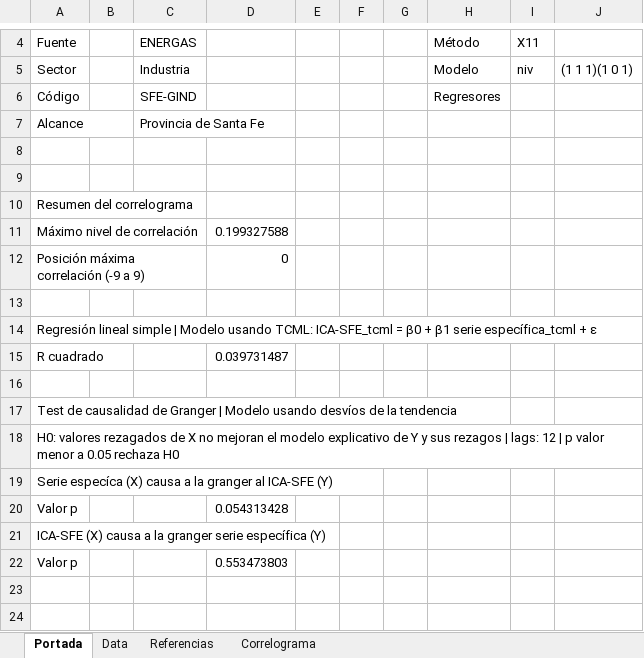
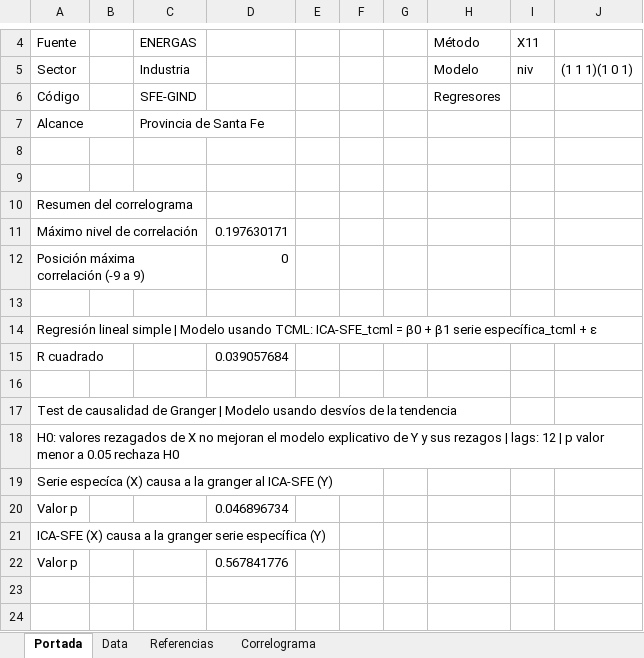
Before and after one commit to CES-BCSF/CicSFE_GitHub, an Excel workbook: indicadores/SFE-GIND_out.xlsx, sheet Portada, drawn as a sheet; only a part is shown, gaps mark what is left out; values as stored, in another font and other column widths than the file's, no borders; the diff names each change by its address in the sheet, - before the commit and + after, or states it on an @@ line.

```diff
--- a/indicadores/SFE-GIND_out.xlsx (sheet Portada)
+++ b/indicadores/SFE-GIND_out.xlsx (sheet Portada)
-D11: 0.199327588
+D11: 0.197630171
-D15: 0.039731487
+D15: 0.039057684
-D20: 0.054313428
+D20: 0.046896734
-D22: 0.553473803
+D22: 0.567841776
```
Also changed, not shown: sheet Data, sheet Correlograma, 2 other files.
